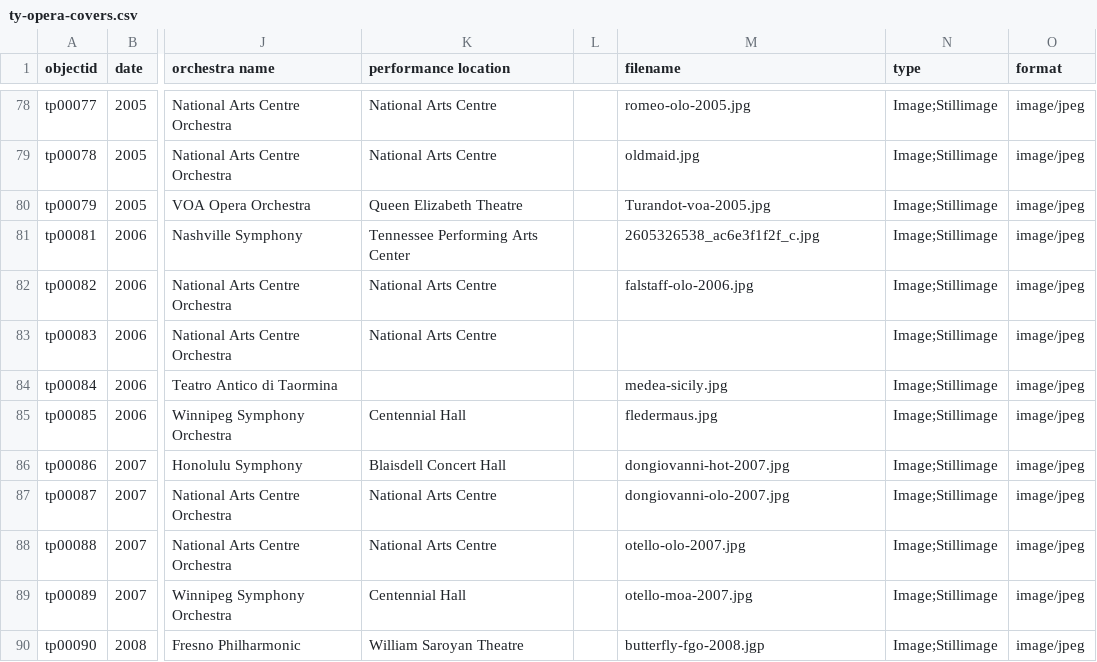
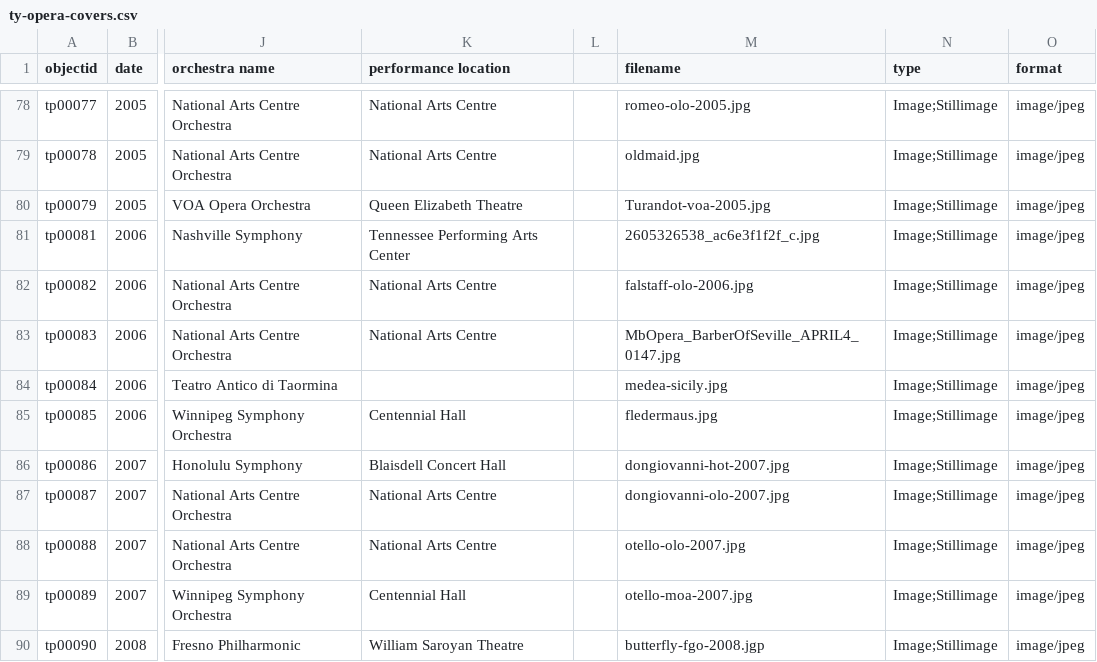
Before and after one commit to Bibliojo/Ty-Paterson, a CSV file: _data/ty-opera-covers.csv, drawn as a sheet; only a part is shown, gaps mark what is left out; the diff names each change by its address in the sheet, - before the commit and + after, or states it on an @@ line.

```diff
--- a/_data/ty-opera-covers.csv
+++ b/_data/ty-opera-covers.csv
-M83 (filename): (empty)
+M83 (filename): MbOpera_BarberOfSeville_APRIL4_0147.jpg
```
